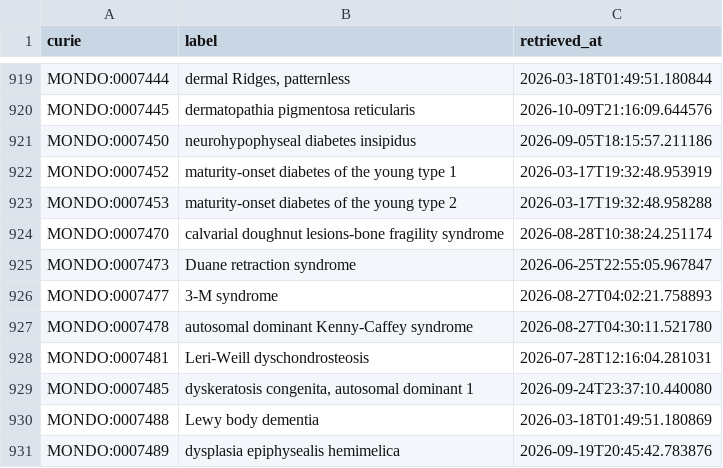
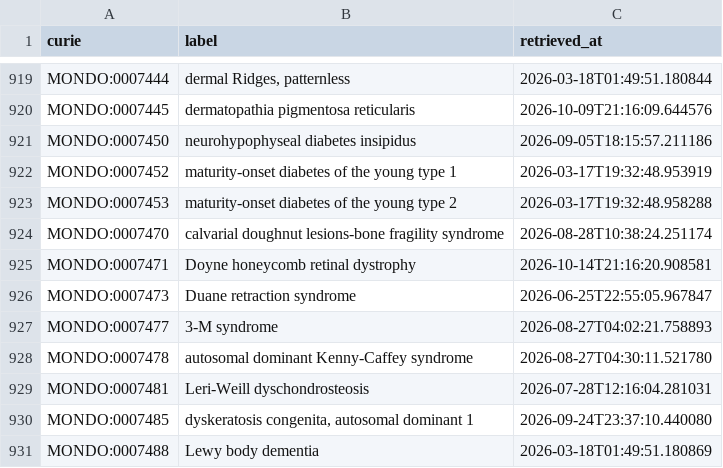
Before and after one commit to AnastasiyaKuznetsova/dismech, a CSV file: cache/mondo/terms.csv, drawn as a sheet; only a part is shown, gaps mark what is left out; the shorter side is filled out with more unchanged rows.

```diff
--- a/cache/mondo/terms.csv
+++ b/cache/mondo/terms.csv
@@ -924,2 +924,3 @@ MONDO:0007453,maturity-onset diabetes of the young type 2,2026-03-17T19:32:48.95
 MONDO:0007470,calvarial doughnut lesions-bone fragility syndrome,2026-08-28T10:38:24.251174
+MONDO:0007471,Doyne honeycomb retinal dystrophy,2026-10-14T21:16:20.908581
 MONDO:0007473,Duane retraction syndrome,2026-06-25T22:55:05.967847
```
Also changed, not shown: cache/enums/diseaseterm_b84b03ef2175.csv, 48 other files.
